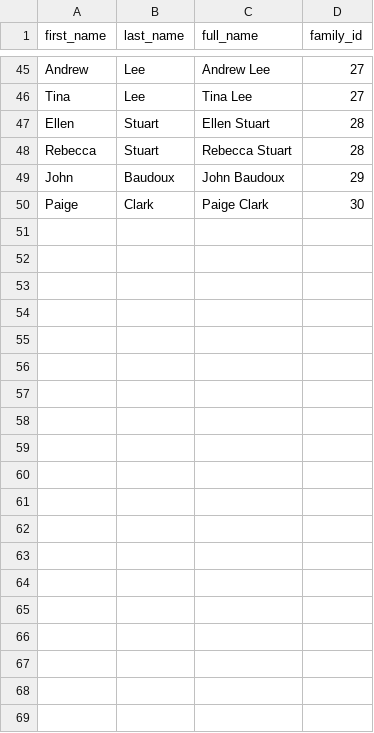
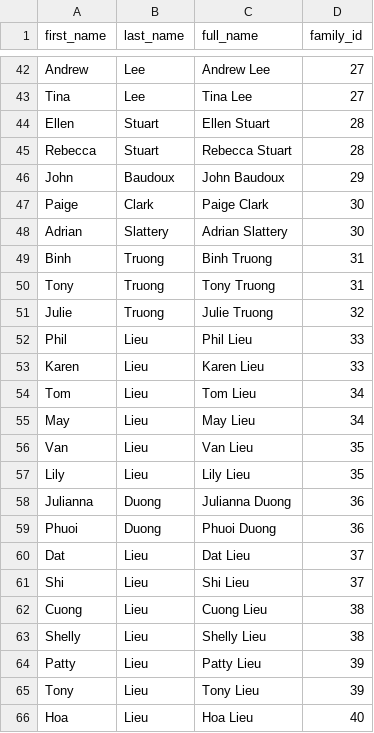
Before and after one commit to tmclark737/wedding, a CSV file: db/seeds_csv/guest_seeds.csv, drawn as a sheet; only a part is shown, gaps mark what is left out; the diff covers the shown part only.

```diff
--- a/db/seeds_csv/guest_seeds.csv
+++ b/db/seeds_csv/guest_seeds.csv
@@ -50 +47,20 @@ John,Baudoux,John Baudoux,29
 Paige,Clark,Paige Clark,30
+Adrian,Slattery,Adrian Slattery,30
+Binh,Truong,Binh Truong,31
+Tony,Truong,Tony Truong,31
+Julie,Truong,Julie Truong,32
+Phil,Lieu,Phil Lieu,33
+Karen,Lieu,Karen Lieu,33
+Tom,Lieu,Tom Lieu,34
+May,Lieu,May Lieu,34
+Van,Lieu,Van Lieu,35
+Lily,Lieu,Lily Lieu,35
+Julianna,Duong,Julianna Duong,36
+Phuoi,Duong,Phuoi Duong,36
+Dat,Lieu,Dat Lieu,37
+Shi,Lieu,Shi Lieu,37
+Cuong,Lieu,Cuong Lieu,38
+Shelly,Lieu,Shelly Lieu,38
+Patty,Lieu,Patty Lieu,39
+Tony,Lieu,Tony Lieu,39
+Hoa,Lieu,Hoa Lieu,40
```
Also changed, not shown: 27 added rows and 4 removed rows elsewhere in this file, db/seeds_csv/family_seeds.csv, 16 other files.
